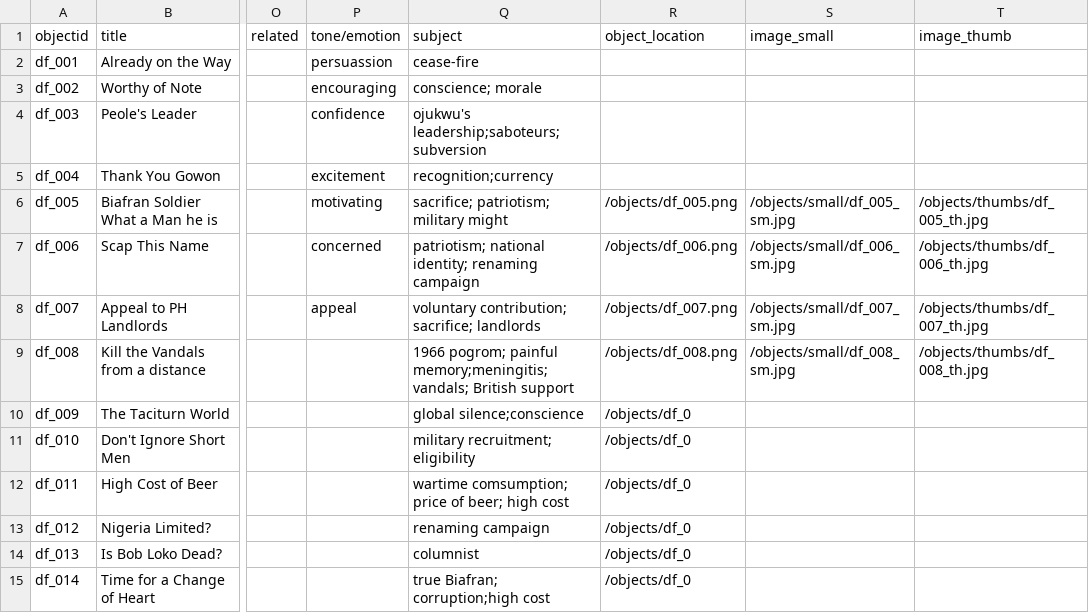
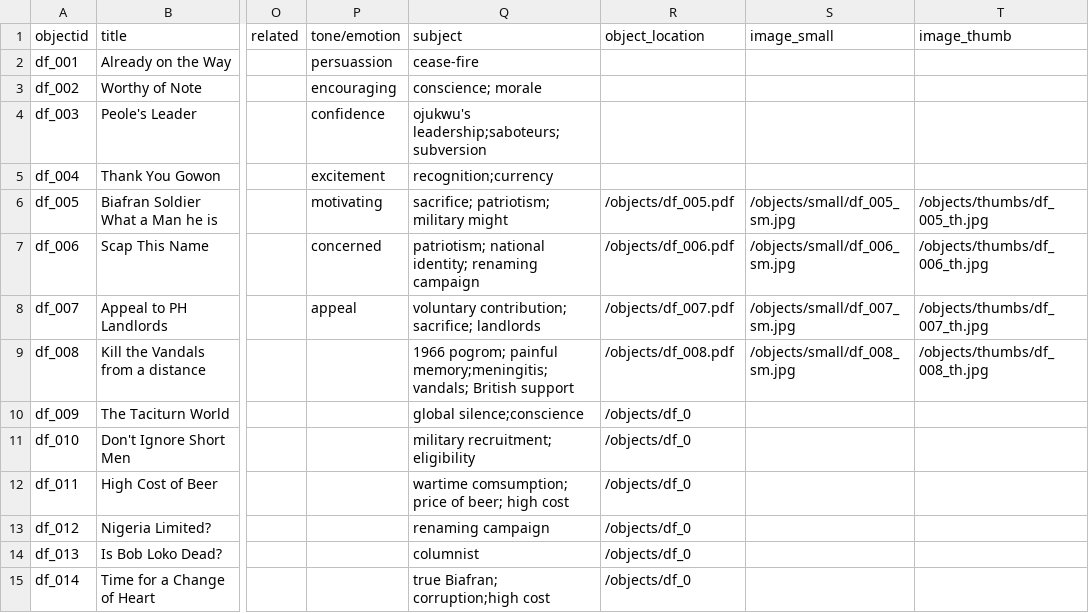
Before and after one commit to akinniyibj-droid/Biafra-DH, a CSV file: _data/dh_project.csv, drawn as a sheet; only a part is shown, gaps mark what is left out; the diff names each change by its address in the sheet, - before the commit and + after, or states it on an @@ line.

Commit message:
update

```diff
--- a/_data/dh_project.csv
+++ b/_data/dh_project.csv
-R6 (object_location): /objects/df_005.png
+R6 (object_location): /objects/df_005.pdf
-R7 (object_location): /objects/df_006.png
+R7 (object_location): /objects/df_006.pdf
-R8 (object_location): /objects/df_007.png
+R8 (object_location): /objects/df_007.pdf
-R9 (object_location): /objects/df_008.png
+R9 (object_location): /objects/df_008.pdf
```
